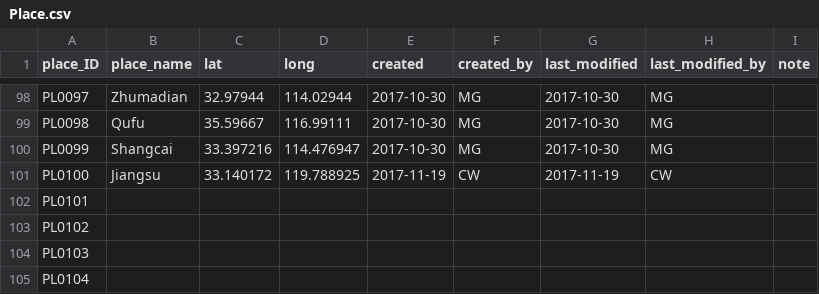
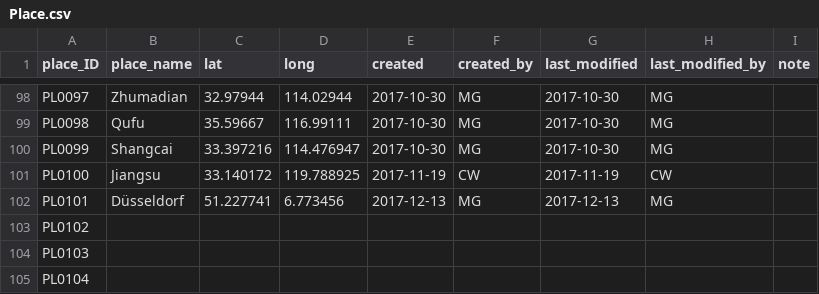
Before and after one commit to duncdrum/mini-reading, a CSV file: Place.csv, drawn as a sheet; only a part is shown, gaps mark what is left out.

```diff
--- a/Place.csv
+++ b/Place.csv
@@ -101,3 +101,3 @@ PL0099,Shangcai,33.397216,114.476947,2017-10-30,MG,2017-10-30,MG,
 PL0100,Jiangsu,33.140172,119.788925,2017-11-19,CW,2017-11-19,CW,
-PL0101,,,,,,,,
+PL0101,Düsseldorf,51.227741,6.773456,2017-12-13,MG,2017-12-13,MG,
 PL0102,,,,,,,,
```
Also changed, not shown: Person.csv, Text.csv.
